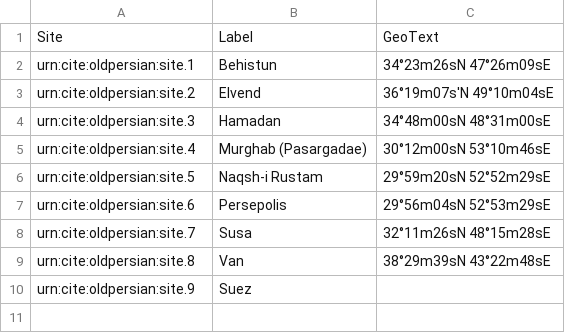
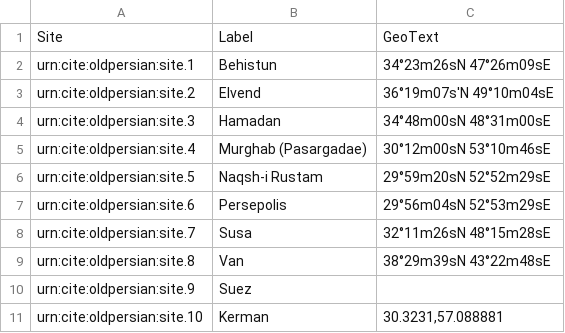
Before and after one commit to neelsmith/op, a CSV file: collections/sites.csv, drawn as a sheet.

Commit message:
Add Kerman to sites.

```diff
--- a/collections/sites.csv
+++ b/collections/sites.csv
@@ -10 +10,2 @@ urn:cite:oldpersian:site.8,Van,"38°29m39sN 43°22m48sE"
 urn:cite:oldpersian:site.9,Suez,""
+urn:cite:oldpersian:site.10,Kerman,"30.3231,57.088881"
```
Also changed, not shown: collections/other_inscrs.csv, 1 other file.
